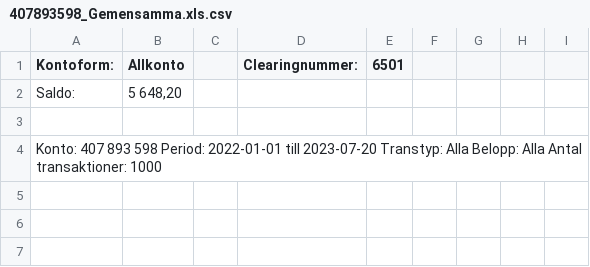
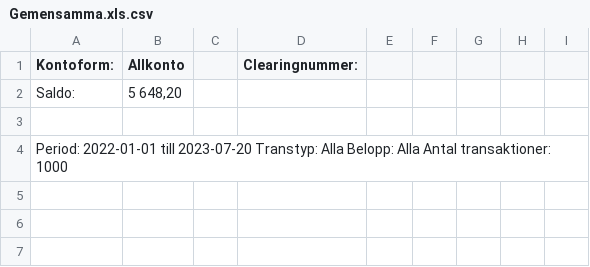
Before and after one commit to muxare/Ekonomi, a CSV file: Gemensamma.xls.csv (was 407893598_Gemensamma.xls.csv), drawn as a sheet; only a part is shown.

```diff
--- a/407893598_Gemensamma.xls.csv
+++ b/Gemensamma.xls.csv
@@ -1,5 +1,5 @@
-Kontoform:,Allkonto,,Clearingnummer:,6501,,,,
+Kontoform:,Allkonto,,Clearingnummer:,,,,,
 Saldo:,"5 648,20",,,,,,,
 ,,,,,,,,
-Konto: 407 893 598  Period: 2022-01-01 till 2023-07-20  Transtyp: Alla  Belopp: Alla  Antal transaktioner: 1000,,,,,,,,
+Period: 2022-01-01 till 2023-07-20  Transtyp: Alla  Belopp: Alla  Antal transaktioner: 1000,,,,,,,,
 ,,,,,,,,
```
Also changed, not shown: Allkontoung.xls.csv, Buffert.xls.csv, 7 other files.
